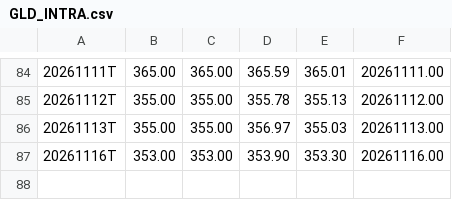
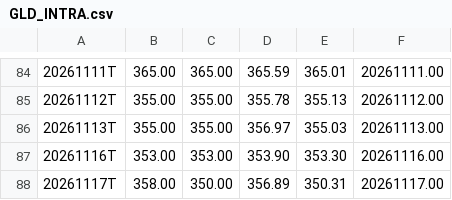
Before and after one commit to jeroenstoker/gexlevels, a CSV file: data/GLD_INTRA.csv, drawn as a sheet; only a part is shown, gaps mark what is left out; the diff names each change by its address in the sheet, - before the commit and + after, or states it on an @@ line.

```diff
--- a/data/GLD_INTRA.csv
+++ b/data/GLD_INTRA.csv
+row 88: 20261117T | 358.00 | 350.00 | 356.89 | 350.31 | 20261117.00
```
Also changed, not shown: data/GLD_CORE.csv, data/QQQ_CORE.csv, 19 other files.
